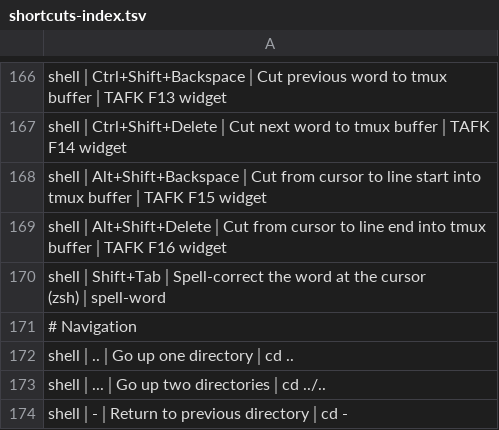
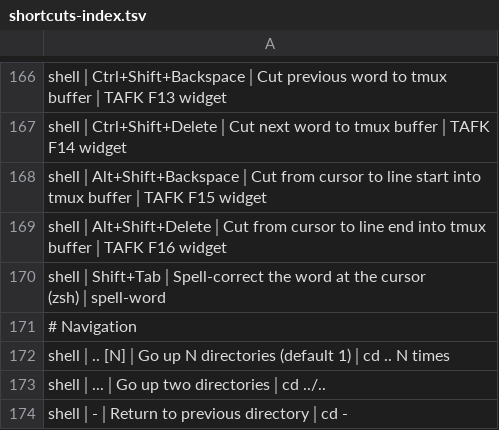
Before and after one commit to tafk7/dotfiles, a TSV file: shell/shortcuts-index.tsv, drawn as a sheet; only a part is shown, gaps mark what is left out.

```diff
--- a/shell/shortcuts-index.tsv
+++ b/shell/shortcuts-index.tsv
@@ -171,3 +171,3 @@ shell│Shift+Tab│Spell-correct the word at the cursor (zsh)│spell-word
 # Navigation
-shell│..│Go up one directory│cd ..
+shell│.. [N]│Go up N directories (default 1)│cd .. N times
 shell│...│Go up two directories│cd ../..
```
Also changed, not shown: 2 other files.
